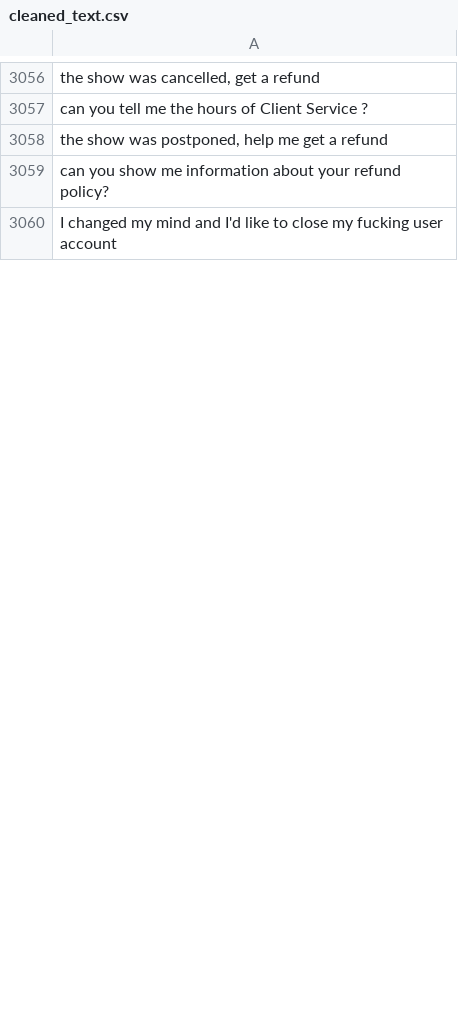
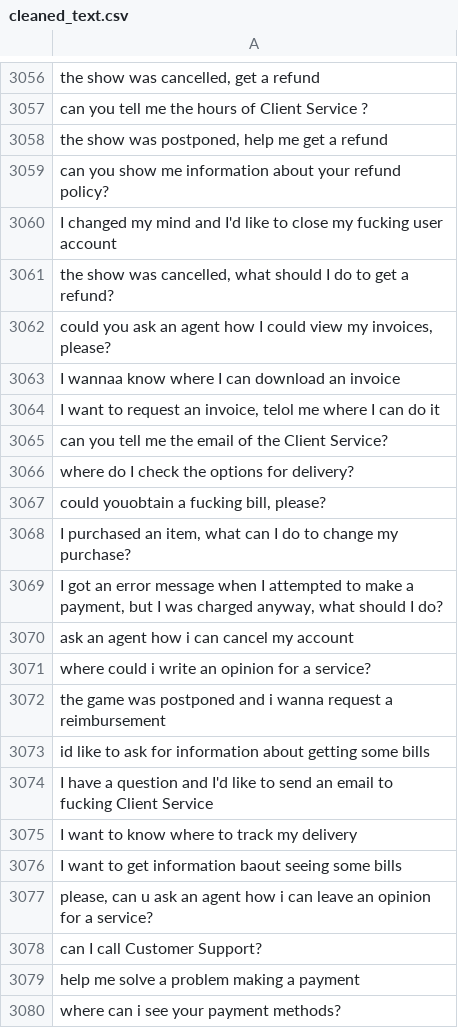
Before and after one commit to MuhammadHabibna/faq-topic-radar, a CSV file: preprocessing/faq_dataset_preprocessing/cleaned_text.csv, drawn as a sheet; only a part is shown, gaps mark what is left out; the diff covers the shown part only; the diff names each change by its address in the sheet, - before the commit and + after, or states it on an @@ line.

```diff
--- a/preprocessing/faq_dataset_preprocessing/cleaned_text.csv
+++ b/preprocessing/faq_dataset_preprocessing/cleaned_text.csv
+row 3061: the show was cancelled, what should I do to get a refund?
+row 3062: could you ask an agent how I could view my invoices, please?
+row 3063: I wannaa know where I can download an invoice
+row 3064: I want to request an invoice, telol me where I can do it
+row 3065: can you tell me the email of the Client Service?
+row 3066: where do I check the options for delivery?
+row 3067: could youobtain a fucking bill, please?
+row 3068: I purchased an item, what can I do to change my purchase?
+row 3069: I got an error message when I attempted to make a payment, but I was charged anyway, what should I do?
+row 3070: ask an agent how i can cancel my account
+row 3071: where could i write an opinion for a service?
+row 3072: the game was postponed and i wanna request a reimbursement
+row 3073: id like to ask for information about getting some bills
+row 3074: I have a question and I'd like to send an email to fucking Client Service
+row 3075: I want to know where to track my delivery
+row 3076: I want to get information baout seeing some bills
+row 3077: please, can u ask an agent how i can leave an opinion for a service?
+row 3078: can I call Customer Support?
+row 3079: help me solve a problem making a payment
+row 3080: where can i see your payment methods?
```
Also changed, not shown: 80 added rows and 4 removed rows elsewhere in this file, 1 other file.
